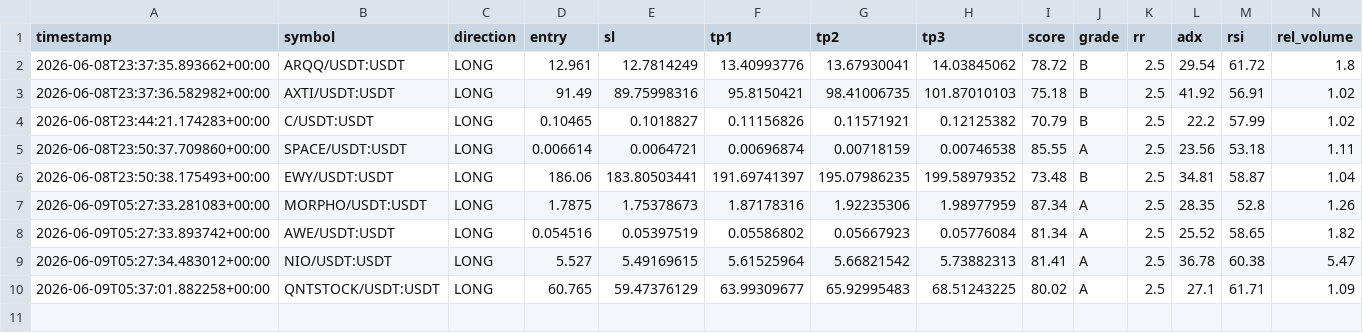
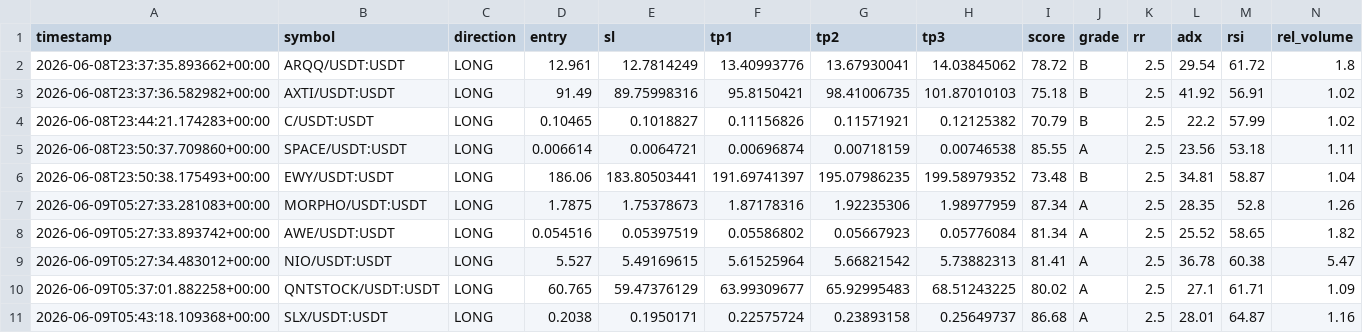
Before and after one commit to Mystgraider/ai-crypto-scan, a CSV file: storage/signals.csv, drawn as a sheet; only a part is shown; rows hold the shown columns only; the diff names each change by its address in the sheet, - before the commit and + after, or states it on an @@ line.

Commit message:
chore: update signals [skip ci]

```diff
--- a/storage/signals.csv
+++ b/storage/signals.csv
+row 11: 2026-06-09T05:43:18.109368+00:00 | SLX/USDT:USDT | LONG | 0.2038 | 0.1950171 | 0.22575724 | 0.23893158 | 0.25649737 | 86.68 | A | 2.5 | 28.01 | 64.87 | 1.16
```
Also changed, not shown: 1 other file.
